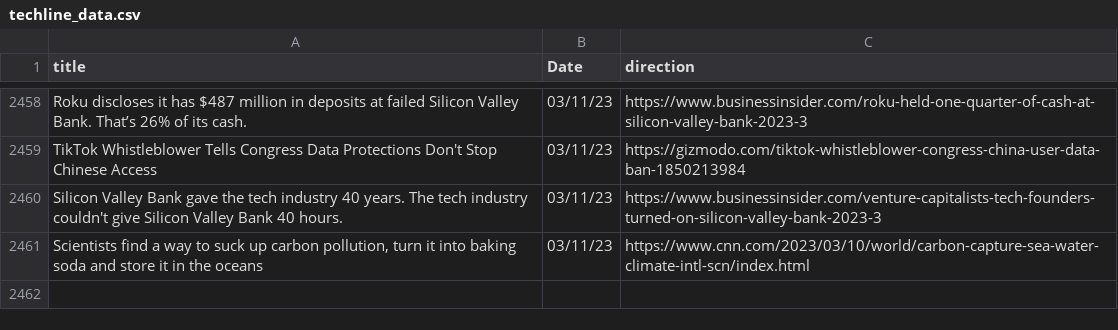
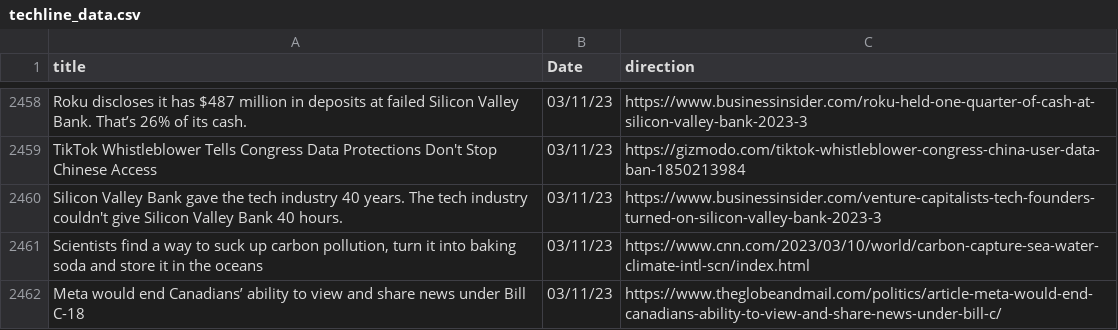
Before and after one commit to jesusyanez/Reddit-scraper-to-html-table, a CSV file: data/techline_data.csv, drawn as a sheet; only a part is shown, gaps mark what is left out; the diff names each change by its address in the sheet, - before the commit and + after, or states it on an @@ line.

```diff
--- a/data/techline_data.csv
+++ b/data/techline_data.csv
+row 2462: Meta would end Canadians’ ability to view and share news under Bill C-18 | 03/11/23 | https://www.theglobeandmail.com/politics/article-meta-would-end-canadians-ability-to-view-and-share-news-under-bill-c/
```
Also changed, not shown: data/reddit_submissions.csv.
